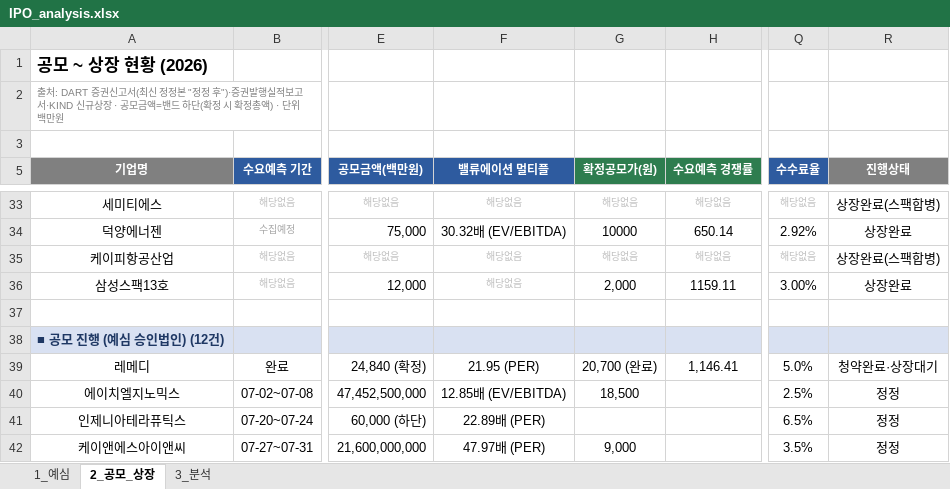
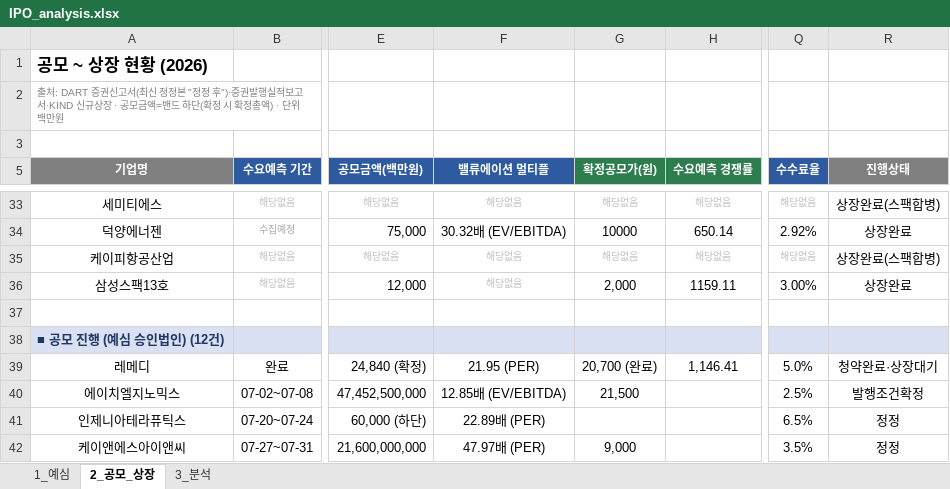
Before and after one commit to history-dungeon-user/IPO-MARKET-REVIEW, an Excel workbook: IPO_analysis.xlsx, sheet 2_공모_상장, drawn as a sheet; only a part is shown, gaps mark what is left out; values as stored, in another font and other column widths than the file's, no borders; the diff names each change by its address in the sheet, - before the commit and + after, or states it on an @@ line.

```diff
--- a/IPO_analysis.xlsx (sheet 2_공모_상장)
+++ b/IPO_analysis.xlsx (sheet 2_공모_상장)
-G40 (확정공모가(원)): 18,500
+G40 (확정공모가(원)): 21,500
-R40 (진행상태): 정정
+R40 (진행상태): 발행조건확정
```
Also changed, not shown: sheet 1_예심, 5 other files.
